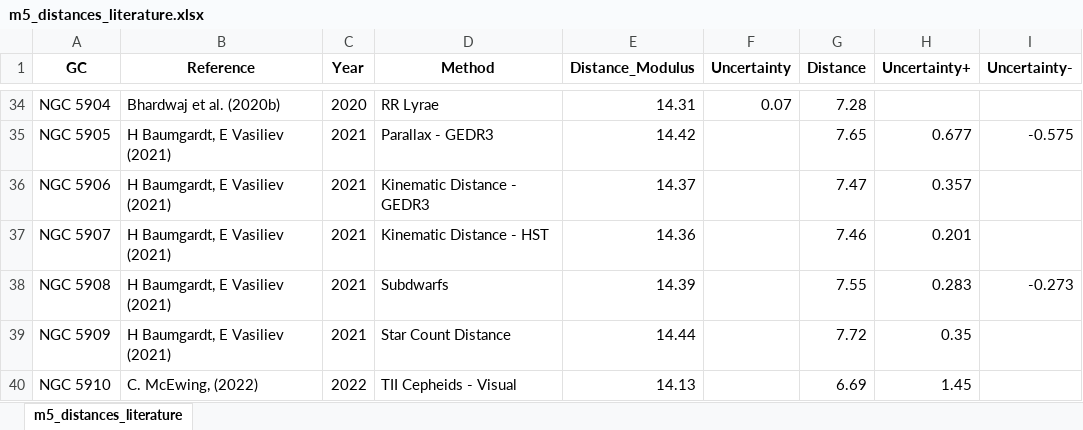
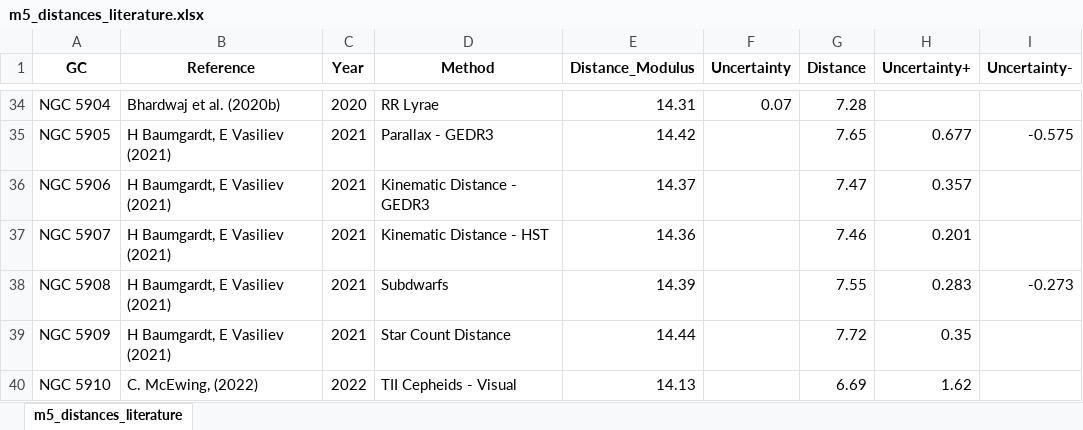
Before and after one commit to DeepSkyWonder/dsw-notebooks, an Excel workbook: m5_distance/m5_distances_literature.xlsx, sheet m5_distances_literature, drawn as a sheet; only a part is shown, gaps mark what is left out; values as stored, in another font and other column widths than the file's, no borders; the diff names each change by its address in the sheet, - before the commit and + after, or states it on an @@ line.

```diff
--- a/m5_distance/m5_distances_literature.xlsx (sheet m5_distances_literature)
+++ b/m5_distance/m5_distances_literature.xlsx (sheet m5_distances_literature)
-H40 (Uncertainty+): 1.45
+H40 (Uncertainty+): 1.62
```
Also changed, not shown: 1 other file.
